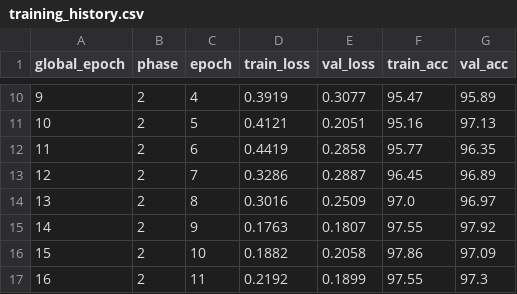
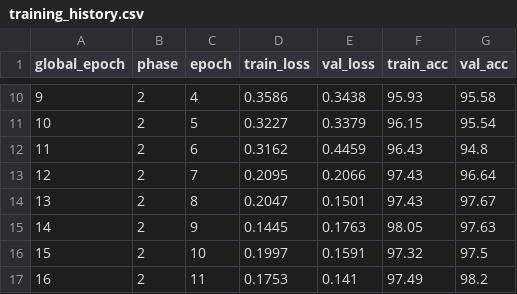
Before and after one commit to semester-five/ai, a CSV file: reports/training_history.csv, drawn as a sheet; only a part is shown, gaps mark what is left out; the diff covers the shown part only.

```diff
--- a/reports/training_history.csv
+++ b/reports/training_history.csv
@@ -10,8 +10,8 @@ global_epoch,phase,epoch,train_loss,val_loss,train_acc,val_acc
-9,2,4,0.3919,0.3077,95.47,95.89
-10,2,5,0.4121,0.2051,95.16,97.13
-11,2,6,0.4419,0.2858,95.77,96.35
-12,2,7,0.3286,0.2887,96.45,96.89
-13,2,8,0.3016,0.2509,97.0,96.97
-14,2,9,0.1763,0.1807,97.55,97.92
-15,2,10,0.1882,0.2058,97.86,97.09
-16,2,11,0.2192,0.1899,97.55,97.3
+9,2,4,0.3586,0.3438,95.93,95.58
+10,2,5,0.3227,0.3379,96.15,95.54
+11,2,6,0.3162,0.4459,96.43,94.8
+12,2,7,0.2095,0.2066,97.43,96.64
+13,2,8,0.2047,0.1501,97.43,97.67
+14,2,9,0.1445,0.1763,98.05,97.63
+15,2,10,0.1997,0.1591,97.32,97.5
+16,2,11,0.1753,0.141,97.49,98.2
```
Also changed, not shown: 47 edited cells elsewhere in this file, 6 other files.
